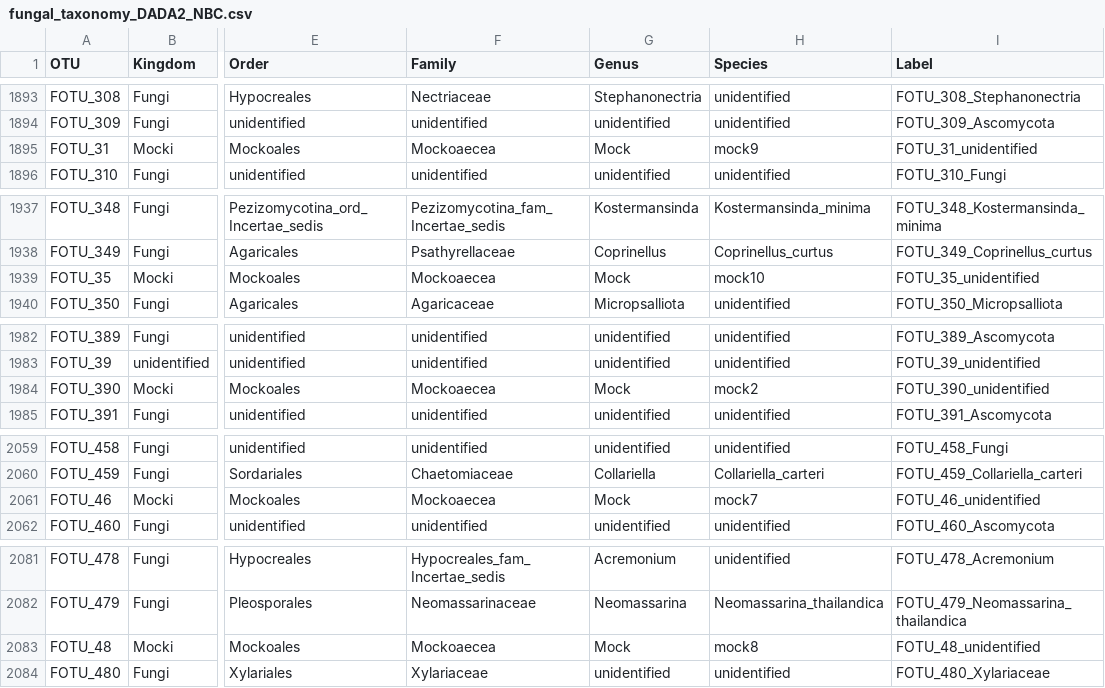
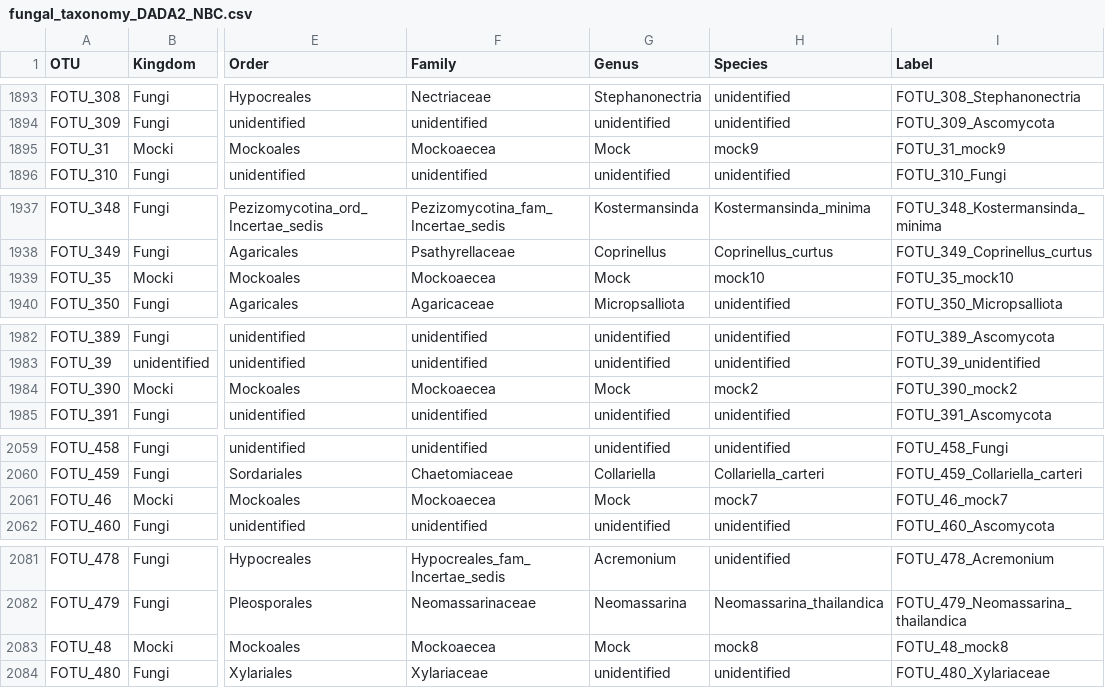
Before and after one commit to Noel-Lab-Auburn/SpermosphereMicrobiome2022, a CSV file: Fungi/fungal_taxonomy_DADA2_NBC.csv, drawn as a sheet; only a part is shown, gaps mark what is left out; the diff covers the shown part only; the diff names each change by its address in the sheet, - before the commit and + after, or states it on an @@ line.

```diff
--- a/Fungi/fungal_taxonomy_DADA2_NBC.csv
+++ b/Fungi/fungal_taxonomy_DADA2_NBC.csv
-I1895 (Label): FOTU_31_unidentified
+I1895 (Label): FOTU_31_mock9
-I1939 (Label): FOTU_35_unidentified
+I1939 (Label): FOTU_35_mock10
-I1984 (Label): FOTU_390_unidentified
+I1984 (Label): FOTU_390_mock2
-I2061 (Label): FOTU_46_unidentified
+I2061 (Label): FOTU_46_mock7
-I2083 (Label): FOTU_48_unidentified
+I2083 (Label): FOTU_48_mock8
```
Also changed, not shown: 28 edited cells elsewhere in this file, 6 other files.
